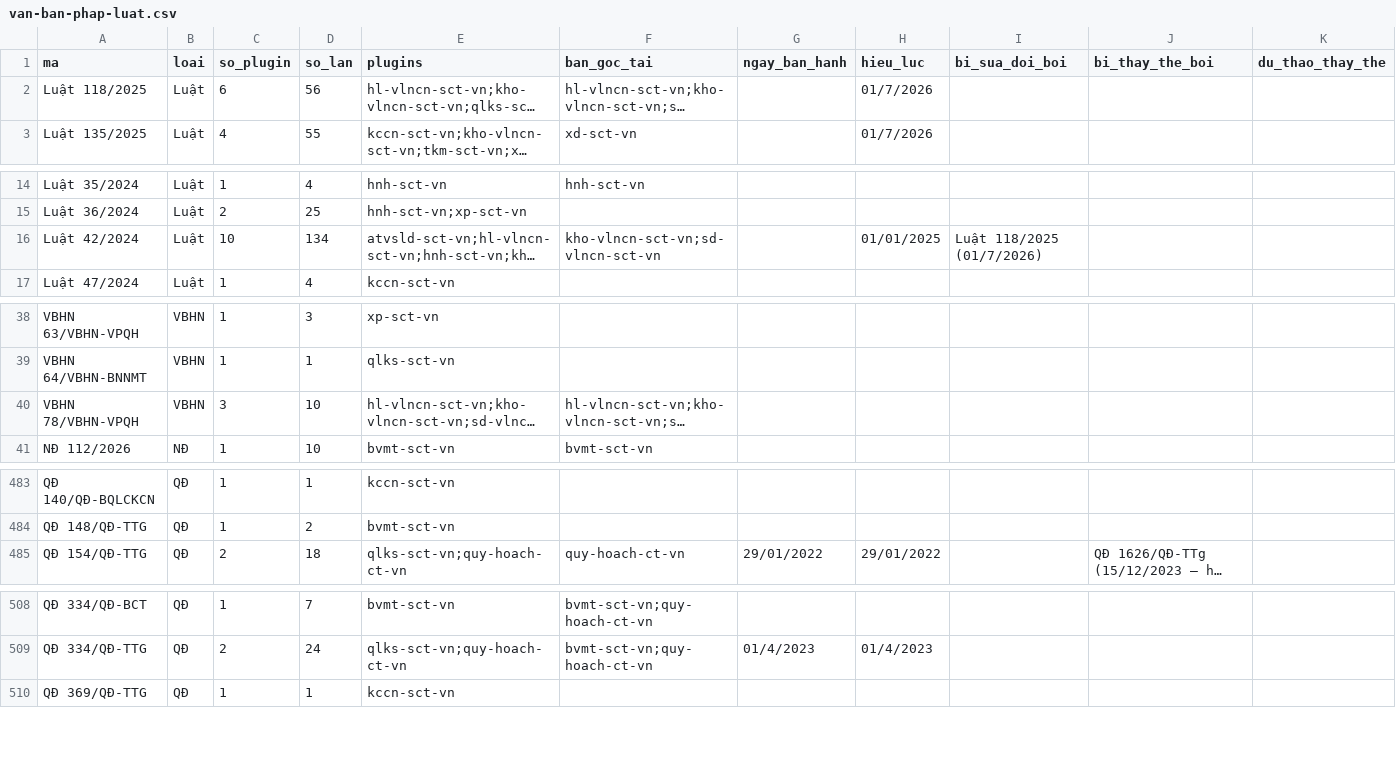
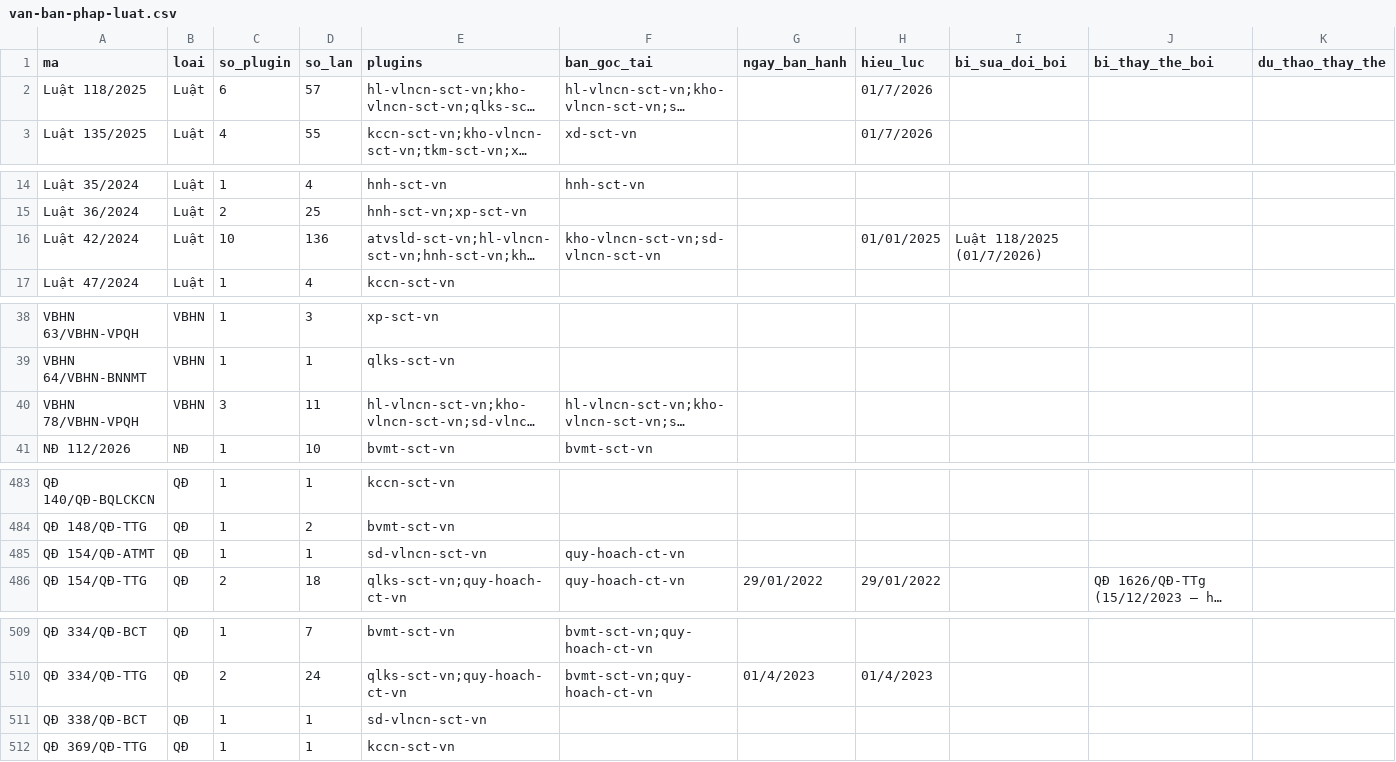
Before and after one commit to Trangsct/skill-sct, a CSV file: registry/van-ban-phap-luat.csv, drawn as a sheet; only a part is shown, gaps mark what is left out; long unchanged cells end in …; rows hold the shown columns only; the diff covers the shown part only; the diff names each change by its address in the sheet, - before the commit and + after, or states it on an @@ line.

```diff
--- a/registry/van-ban-phap-luat.csv
+++ b/registry/van-ban-phap-luat.csv
-D2 (so_lan): 56
+D2 (so_lan): 57
-D16 (so_lan): 134
+D16 (so_lan): 136
-D40 (so_lan): 10
+D40 (so_lan): 11
+row 485: QĐ 154/QĐ-ATMT | QĐ | 1 | 1 | sd-vlncn-sct-vn | quy-hoach-ct-vn
+row 511: QĐ 338/QĐ-BCT | QĐ | 1 | 1 | sd-vlncn-sct-vn
```
Also changed, not shown: 2 edited cells elsewhere in this file, 7 other files.
